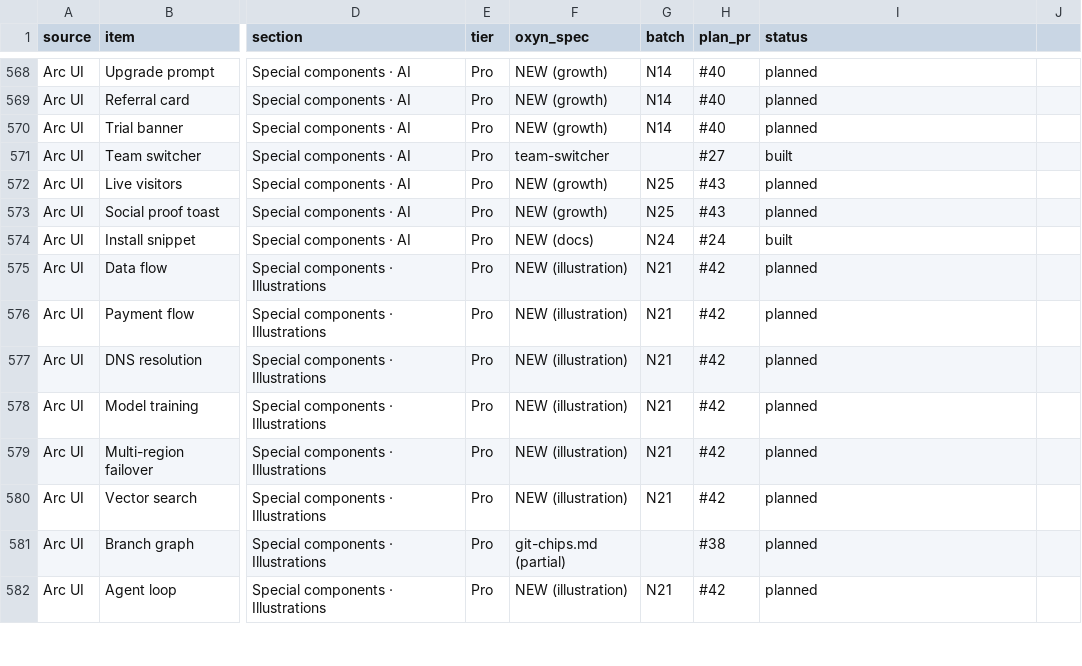
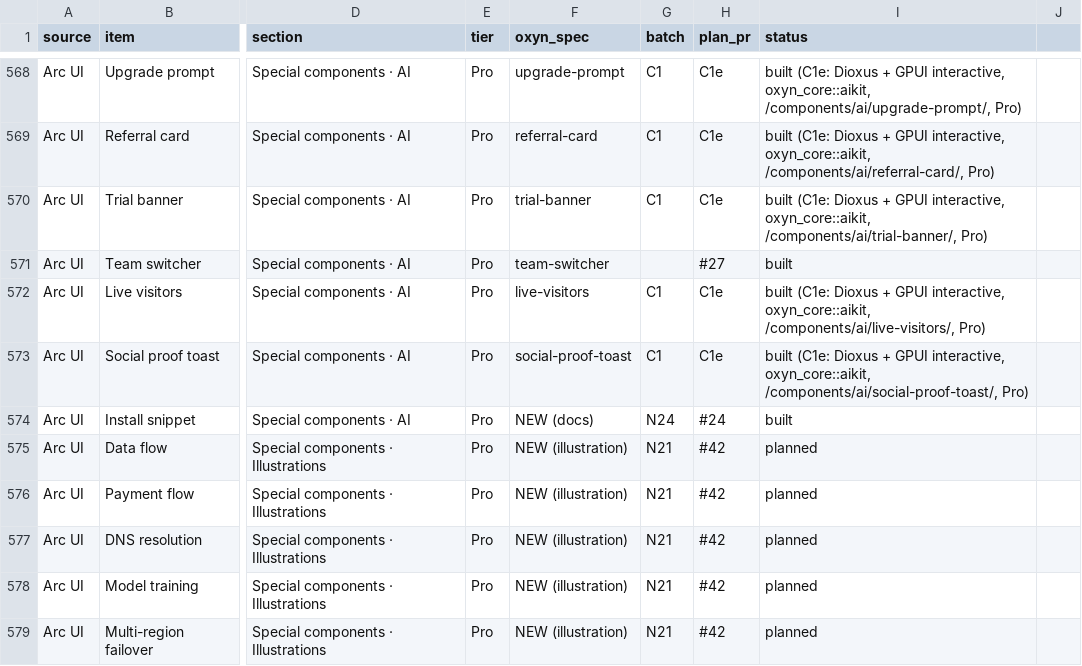
Before and after one commit to ismailqureshi72/Oxyn, a CSV file: docs/parity/status.csv, drawn as a sheet; only a part is shown, gaps mark what is left out; the shorter side is filled out with more unchanged rows; the diff covers the shown part only; the diff names each change by its address in the sheet, - before the commit and + after, or states it on an @@ line.

Commit message:
docs: specs, parity rows and family for AI components II
16 specs, README rows, families.md and status.csv (built, C1e). Arc Agent cursor ships as agent-doc-cursor since agent-cursors already exists.

Co-authored-by: Ismail Qureshi <254414836+ismailqureshi72@users.noreply.github.com>

```diff
--- a/docs/parity/status.csv
+++ b/docs/parity/status.csv
-F568 (oxyn_spec): NEW (growth)
+F568 (oxyn_spec): upgrade-prompt
-G568:G570 (batch): N14
+G568:G570 (batch): C1
-H568:H570 (plan_pr): #40
+H568:H570 (plan_pr): C1e
-I568 (status): planned
+I568 (status): built (C1e: Dioxus + GPUI interactive, oxyn_core::aikit, /components/ai/upgrade-prompt/, Pro)
-F569 (oxyn_spec): NEW (growth)
+F569 (oxyn_spec): referral-card
-I569 (status): planned
+I569 (status): built (C1e: Dioxus + GPUI interactive, oxyn_core::aikit, /components/ai/referral-card/, Pro)
-F570 (oxyn_spec): NEW (growth)
+F570 (oxyn_spec): trial-banner
-I570 (status): planned
+I570 (status): built (C1e: Dioxus + GPUI interactive, oxyn_core::aikit, /components/ai/trial-banner/, Pro)
-F572 (oxyn_spec): NEW (growth)
+F572 (oxyn_spec): live-visitors
-G572:G573 (batch): N25
+G572:G573 (batch): C1
-H572:H573 (plan_pr): #43
+H572:H573 (plan_pr): C1e
-I572 (status): planned
+I572 (status): built (C1e: Dioxus + GPUI interactive, oxyn_core::aikit, /components/ai/live-visitors/, Pro)
-F573 (oxyn_spec): NEW (growth)
+F573 (oxyn_spec): social-proof-toast
-I573 (status): planned
+I573 (status): built (C1e: Dioxus + GPUI interactive, oxyn_core::aikit, /components/ai/social-proof-toast/, Pro)
```
Also changed, not shown: 44 edited cells elsewhere in this file, 18 other files.
